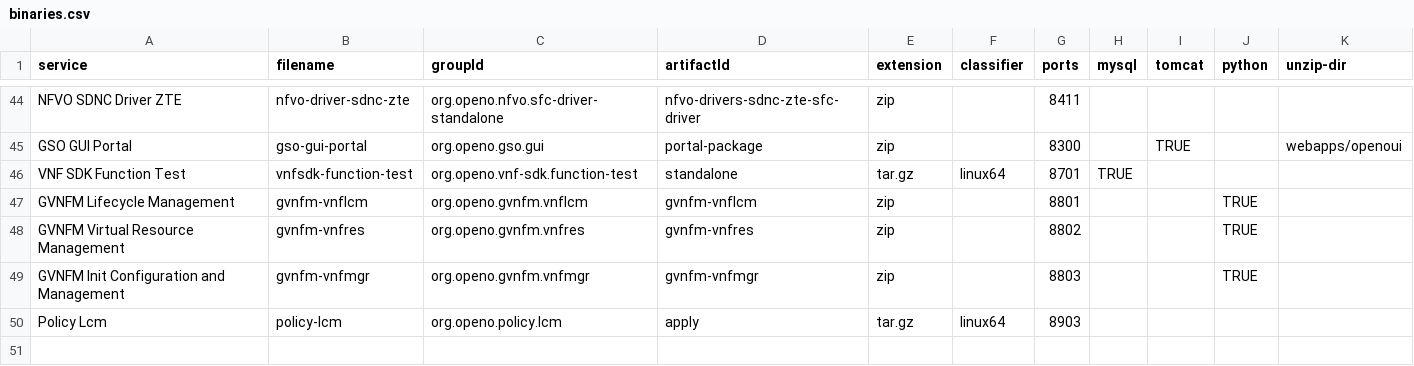
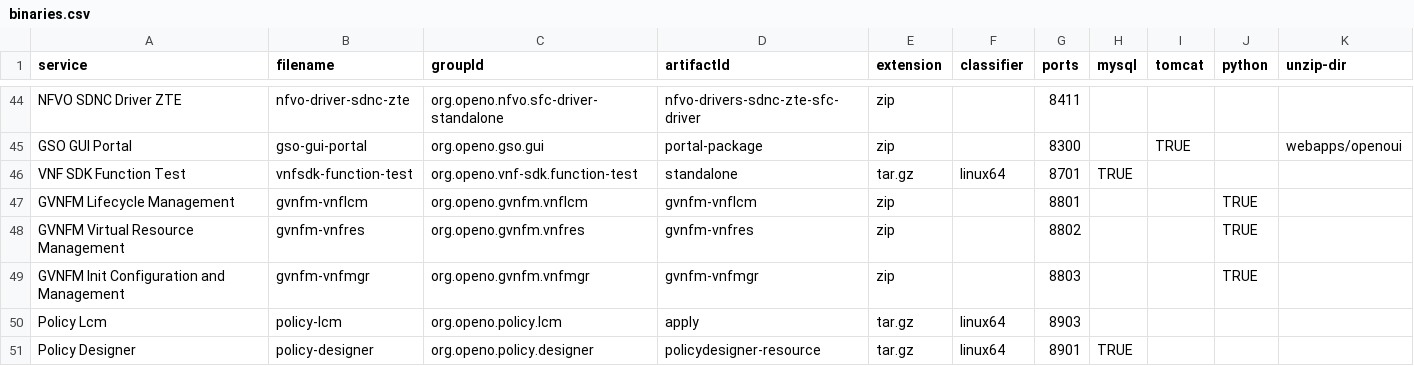
Before and after one commit to open-o/integration, a CSV file: autorelease/binaries.csv, drawn as a sheet; only a part is shown, gaps mark what is left out.

Commit message:
Merge the task POLICY-41
Issue-ID:POLICY-41 POLICY-45

Change-Id: I436a2d8cbcf8f9f38e142e77a8382cc80fa77786
Signed-off-by: nancylizi <li.zi30@zte.com.cn>

```diff
--- a/autorelease/binaries.csv
+++ b/autorelease/binaries.csv
@@ -50 +50,2 @@ GVNFM Init Configuration and Management,gvnfm-vnfmgr,org.openo.gvnfm.vnfmgr,gvnf
 Policy Lcm,policy-lcm,org.openo.policy.lcm,apply,tar.gz,linux64,8903,,,,
+Policy Designer,policy-designer,org.openo.policy.designer,policydesigner-resource,tar.gz,linux64,8901,TRUE,,,
```
Also changed, not shown: 12 other files.
